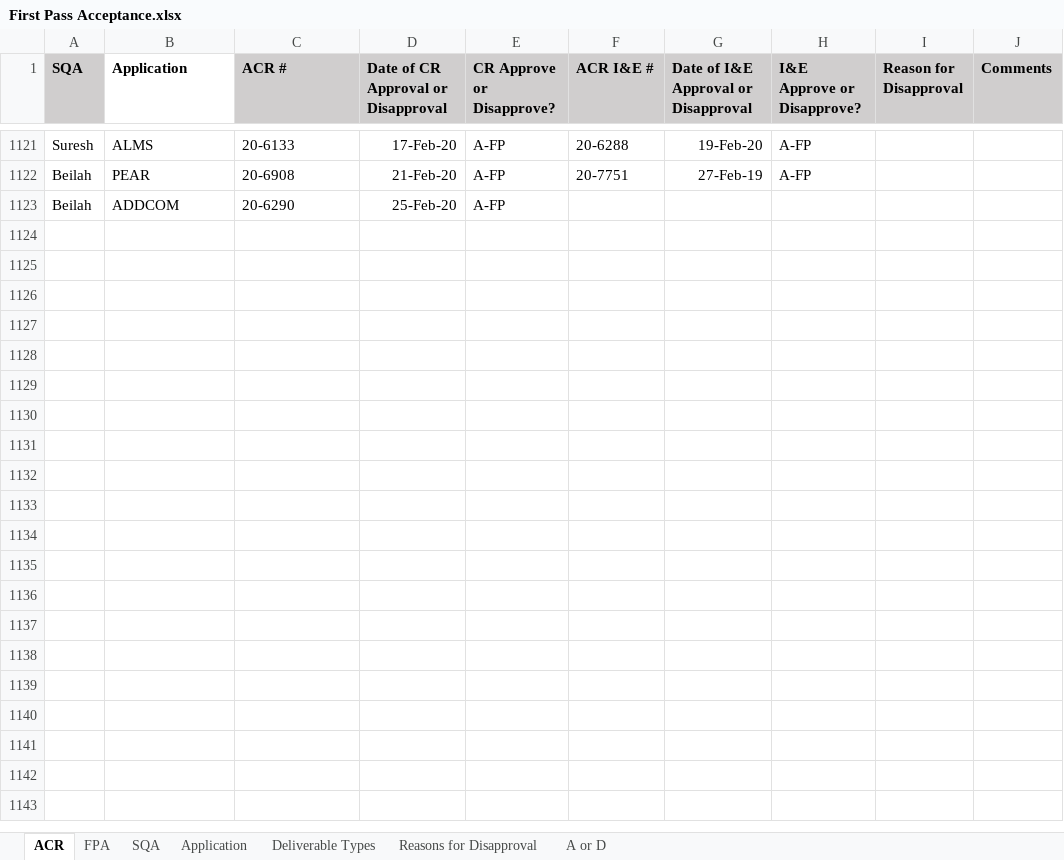
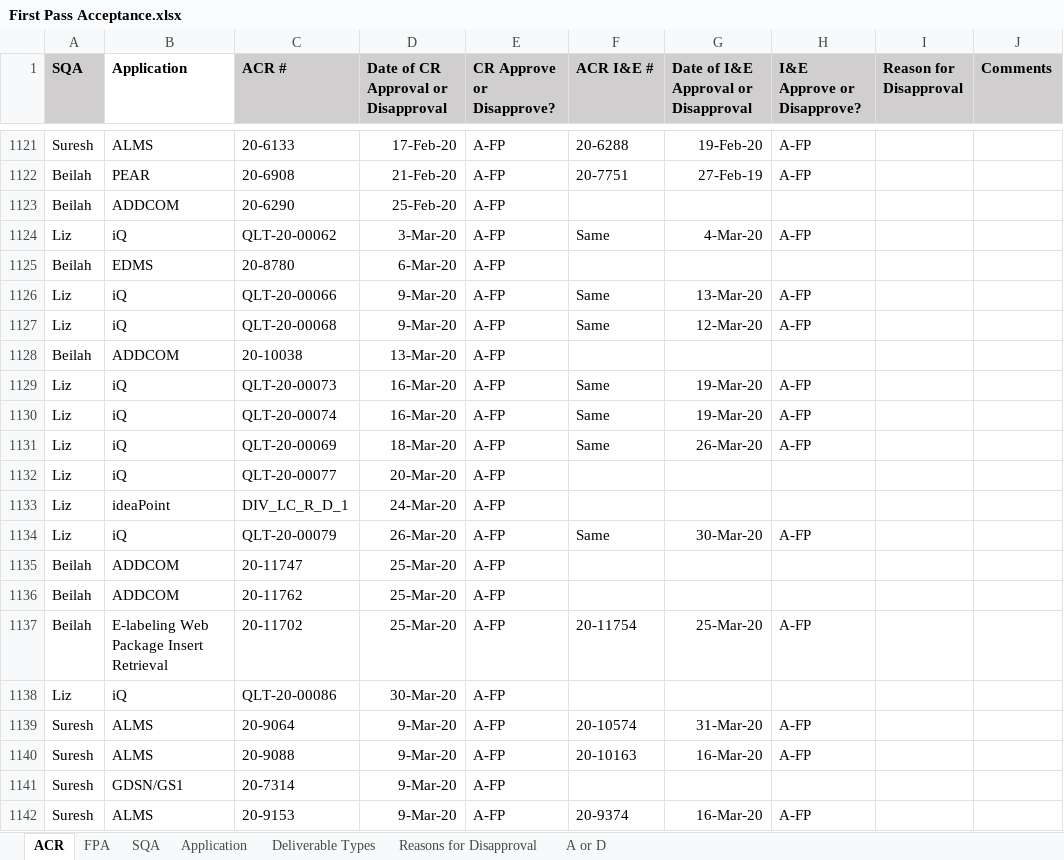
Before and after one commit to ab9sq/firstPassAcceptance, an Excel workbook: data/First Pass Acceptance.xlsx, sheet ACR, drawn as a sheet; only a part is shown, gaps mark what is left out; values as stored, in another font and other column widths than the file's, no borders; the diff covers the shown part only; the diff names each change by its address in the sheet, - before the commit and + after, or states it on an @@ line.

```diff
--- a/data/First Pass Acceptance.xlsx (sheet ACR)
+++ b/data/First Pass Acceptance.xlsx (sheet ACR)
+row 1124: Liz | iQ | QLT-20-00062 | 3-Mar-20 | A-FP | Same | 4-Mar-20 | A-FP
+row 1125: Beilah | EDMS | 20-8780 | 6-Mar-20 | A-FP
+row 1126: Liz | iQ | QLT-20-00066 | 9-Mar-20 | A-FP | Same | 13-Mar-20 | A-FP
+row 1127: Liz | iQ | QLT-20-00068 | 9-Mar-20 | A-FP | Same | 12-Mar-20 | A-FP
+row 1128: Beilah | ADDCOM | 20-10038 | 13-Mar-20 | A-FP
+row 1129: Liz | iQ | QLT-20-00073 | 16-Mar-20 | A-FP | Same | 19-Mar-20 | A-FP
+row 1130: Liz | iQ | QLT-20-00074 | 16-Mar-20 | A-FP | Same | 19-Mar-20 | A-FP
+row 1131: Liz | iQ | QLT-20-00069 | 18-Mar-20 | A-FP | Same | 26-Mar-20 | A-FP
+row 1132: Liz | iQ | QLT-20-00077 | 20-Mar-20 | A-FP
+row 1133: Liz | ideaPoint | DIV_LC_R_D_1 | 24-Mar-20 | A-FP
+row 1134: Liz | iQ | QLT-20-00079 | 26-Mar-20 | A-FP | Same | 30-Mar-20 | A-FP
+row 1135: Beilah | ADDCOM | 20-11747 | 25-Mar-20 | A-FP
+row 1136: Beilah | ADDCOM | 20-11762 | 25-Mar-20 | A-FP
+row 1137: Beilah | E-labeling Web Package Insert Retrieval | 20-11702 | 25-Mar-20 | A-FP | 20-11754 | 25-Mar-20 | A-FP
+row 1138: Liz | iQ | QLT-20-00086 | 30-Mar-20 | A-FP
+row 1139: Suresh | ALMS | 20-9064 | 9-Mar-20 | A-FP | 20-10574 | 31-Mar-20 | A-FP
+row 1140: Suresh | ALMS | 20-9088 | 9-Mar-20 | A-FP | 20-10163 | 16-Mar-20 | A-FP
+row 1141: Suresh | GDSN/GS1 | 20-7314 | 9-Mar-20 | A-FP
+row 1142: Suresh | ALMS | 20-9153 | 9-Mar-20 | A-FP | 20-9374 | 16-Mar-20 | A-FP
```
Also changed, not shown: 36 added rows and 9 edited cells elsewhere in this sheet, sheet FPA, data/First Pass Acceptance_Wiesbaden.xlsx, 9 other files.
